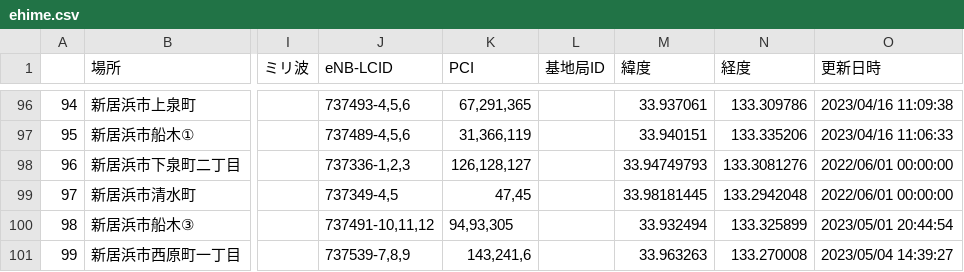
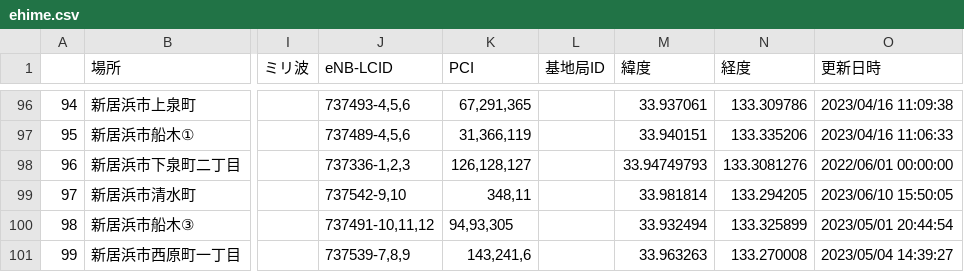
Before and after one commit to raku10ehime/map, a CSV file: ehime.csv, drawn as a sheet; only a part is shown, gaps mark what is left out; the diff names each change by its address in the sheet, - before the commit and + after, or states it on an @@ line.

```diff
--- a/ehime.csv
+++ b/ehime.csv
-J99 (eNB-LCID): 737349-4,5
+J99 (eNB-LCID): 737542-9,10
-K99 (PCI): 47,45
+K99 (PCI): 348,11
-M99 (緯度): 33.98181445
+M99 (緯度): 33.981814
-N99 (経度): 133.2942048
+N99 (経度): 133.294205
-O99 (更新日時): 2022/06/01 00:00:00
+O99 (更新日時): 2023/06/10 15:50:05
```
Also changed, not shown: list.csv, 2 other files.
